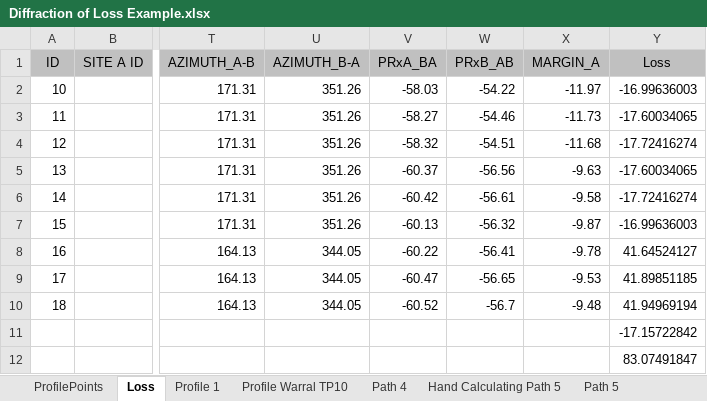
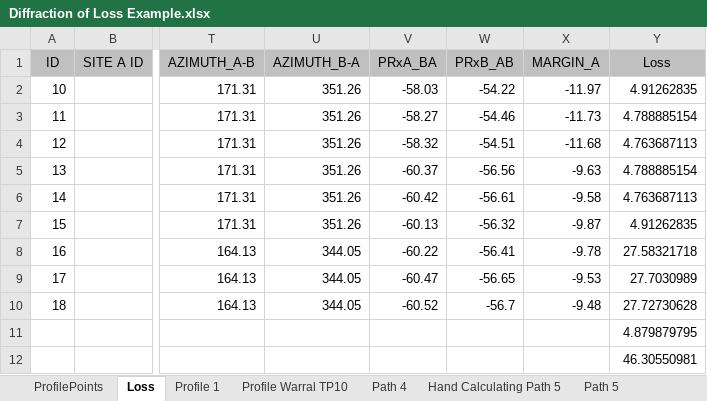
Before and after one commit to Nimalan-Nandapalan/DiffractionLossLib, an Excel workbook: Example/Diffraction of Loss Example.xlsx, sheet Loss, drawn as a sheet; only a part is shown, gaps mark what is left out; values as stored, in another font and other column widths than the file's, no borders; the diff names each change by its address in the sheet, - before the commit and + after, or states it on an @@ line.

Commit message:
DiffractionLossLib:   - Spherical Earth component for Loss and Beta = 1.0
UnitTests
  - All test cases and measured against a tolerance

License
  - MIT

```diff
--- a/Example/Diffraction of Loss Example.xlsx (sheet Loss)
+++ b/Example/Diffraction of Loss Example.xlsx (sheet Loss)
-Y2 (Loss): -16.99636003
+Y2 (Loss): 4.91262835
-Y3 (Loss): -17.60034065
+Y3 (Loss): 4.788885154
-Y4 (Loss): -17.72416274
+Y4 (Loss): 4.763687113
-Y5 (Loss): -17.60034065
+Y5 (Loss): 4.788885154
-Y6 (Loss): -17.72416274
+Y6 (Loss): 4.763687113
-Y7 (Loss): -16.99636003
+Y7 (Loss): 4.91262835
-Y8 (Loss): 41.64524127
+Y8 (Loss): 27.58321718
-Y9 (Loss): 41.89851185
+Y9 (Loss): 27.7030989
-Y10 (Loss): 41.94969194
+Y10 (Loss): 27.72730628
-Y11 (Loss): -17.15722842
+Y11 (Loss): 4.879879795
-Y12 (Loss): 83.07491847
+Y12 (Loss): 46.30550981
```
Also changed, not shown: sheet Hand Calculating Path 5, sheet Path 4, formulas that keep their value, 12 other files.
